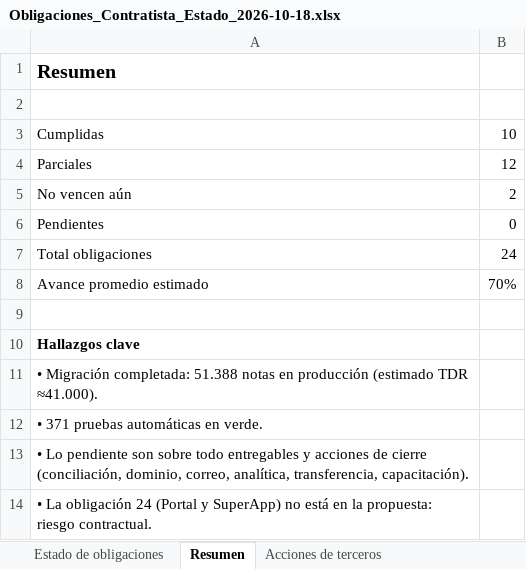
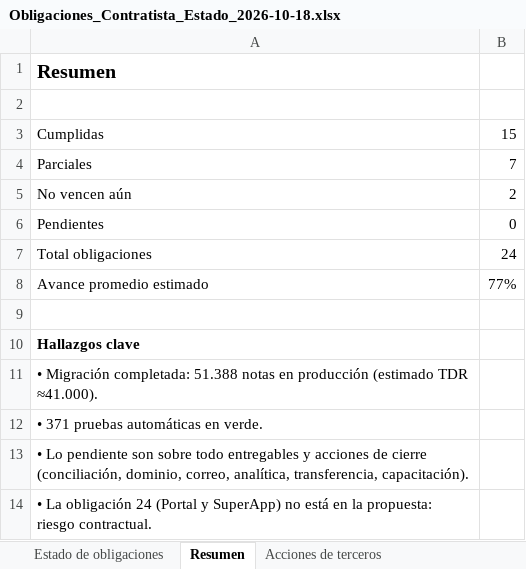
Before and after one commit to iafedegan/contexto, an Excel workbook: docs/Obligaciones_Contratista_Estado_2026-10-18.xlsx, sheet Resumen, drawn as a sheet; values as stored, in another font and other column widths than the file's, no borders; the diff names each change by its address in the sheet, - before the commit and + after, or states it on an @@ line.

```diff
--- a/docs/Obligaciones_Contratista_Estado_2026-10-18.xlsx (sheet Resumen)
+++ b/docs/Obligaciones_Contratista_Estado_2026-10-18.xlsx (sheet Resumen)
-B3: 10
+B3: 15
-B4: 12
+B4: 7
-B8: 70%
+B8: 77%
```
Also changed, not shown: sheet Estado de obligaciones, 1 other file.
